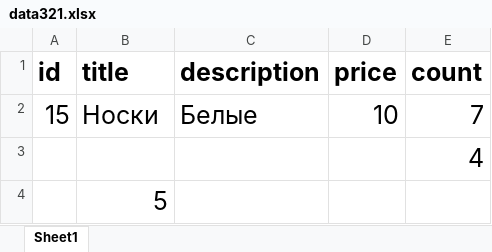
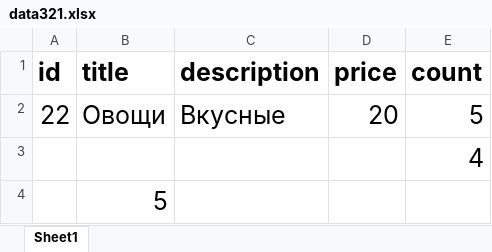
Before and after one commit to bogdandrienko/PyE-231, an Excel workbook: projects/6/web_fastapi_api_bot/web/data321.xlsx, sheet Sheet1, drawn as a sheet; values as stored, in another font and other column widths than the file's, no borders; removed rows and columns are numbered as before the commit, all else as after; the diff names each change by its address in the sheet, - before the commit and + after, or states it on an @@ line.

```diff
--- a/projects/6/web_fastapi_api_bot/web/data321.xlsx (sheet Sheet1)
+++ b/projects/6/web_fastapi_api_bot/web/data321.xlsx (sheet Sheet1)
-row 2: 15 | Носки | Белые | 10 | 7
+row 2: 22 | Овощи | Вкусные | 20 | 5
```
Also changed, not shown: 27 other files.
